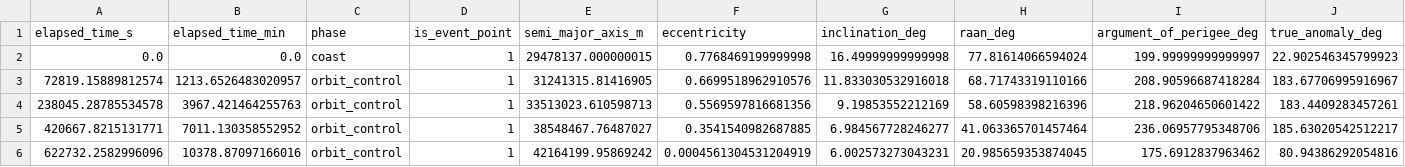
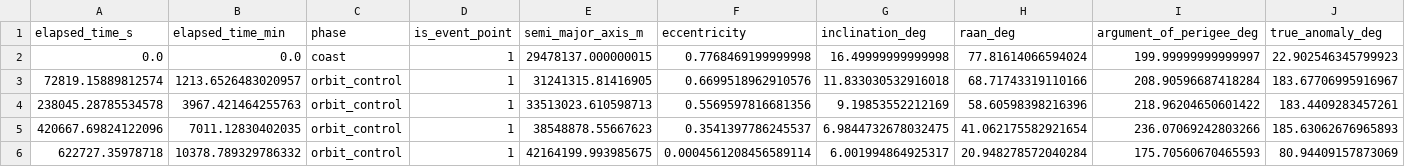
Before and after one commit to panyicast/SMART, a CSV file: projects/F4/data/design_continuous_thrust_orbit_history.csv, drawn as a sheet; only a part is shown; removed rows and columns are numbered as before the commit, all else as after; rows hold the shown columns only; the diff names each change by its address in the sheet, - before the commit and + after, or states it on an @@ line.

```diff
--- a/projects/F4/data/design_continuous_thrust_orbit_history.csv
+++ b/projects/F4/data/design_continuous_thrust_orbit_history.csv
-row 5: 420667.8215131771 | 7011.130358552952 | orbit_control | 1 | 38548467.76487027 | 0.3541540982687885 | 6.984567728246277 | 41.063365701457464 | 236.06957795348706 | 185.63020542512217
-row 6: 622732.2582996096 | 10378.87097166016 | orbit_control | 1 | 42164199.95869242 | 0.0004561304531204919 | 6.002573273043231 | 20.985659353874045 | 175.6912837963462 | 80.94386292054816
+row 5: 420667.69824122096 | 7011.12830402035 | orbit_control | 1 | 38548878.55667623 | 0.3541397786245537 | 6.9844732678032475 | 41.062175582921654 | 236.07069242803266 | 185.63062676965893
+row 6: 622727.35978718 | 10378.789329786332 | orbit_control | 1 | 42164199.993985675 | 0.0004561208456589114 | 6.001994864925317 | 20.948278572040284 | 175.70560670465593 | 80.94409157873069
```
Also changed, not shown: projects/F4/data/launch_window_results.csv, 17 other files.
